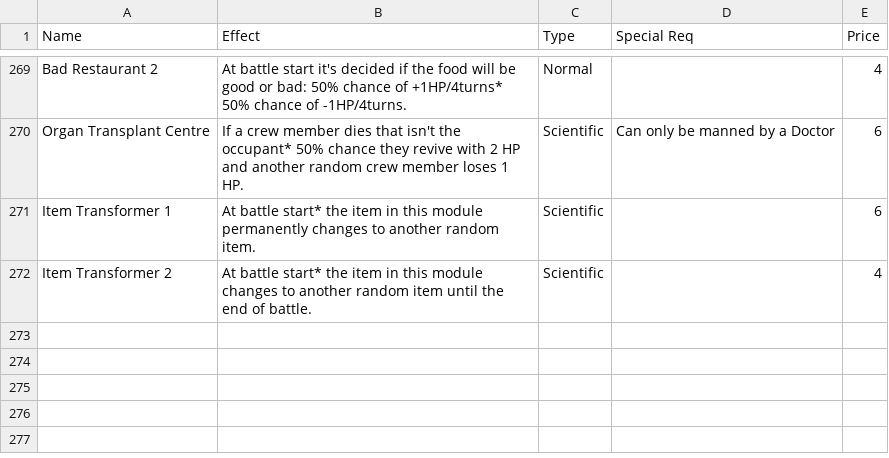
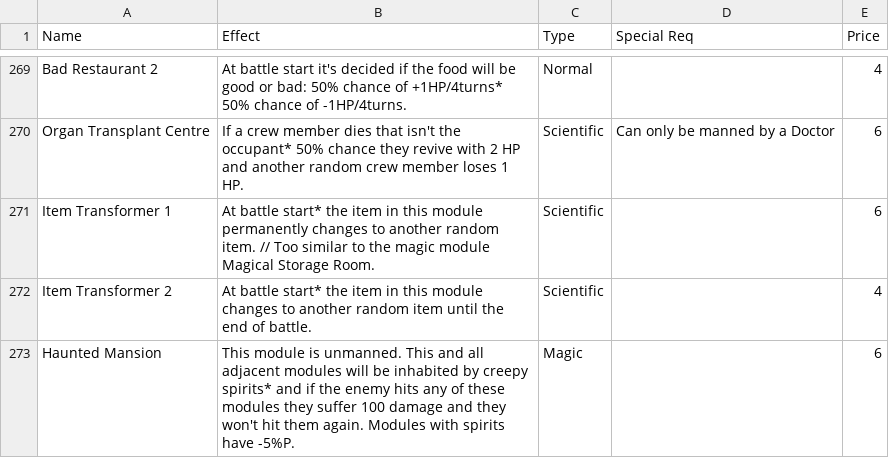
Before and after one commit to Loosyfer/AmmoniteUltraMegaDef, a CSV file: Assets/Resources/Excel/Modules.csv, drawn as a sheet; only a part is shown, gaps mark what is left out; the diff covers the shown part only.

```diff
--- a/Assets/Resources/Excel/Modules.csv
+++ b/Assets/Resources/Excel/Modules.csv
@@ -270,3 +270,4 @@ Bad Restaurant 2,At battle start it's decided if the food will be good or bad: 5
 Organ Transplant Centre,If a crew member dies that isn't the occupant* 50% chance they revive with 2 HP and another random crew member loses 1 HP.,Scientific,Can only be manned by a Doctor,6
-Item Transformer 1,At battle start* the item in this module permanently changes to another random item.,Scientific,,6
+Item Transformer 1,At battle start* the item in this module permanently changes to another random item. // Too similar to the magic module Magical Storage Room.,Scientific,,6
 Item Transformer 2,At battle start* the item in this module changes to another random item until the end of battle.,Scientific,,4
+Haunted Mansion,This module is unmanned. This and all adjacent modules will be inhabited by creepy spirits* and if the enemy hits any of these modules they suffer 100 damage and they won't hit them again. Modules with spirits have -5%P.,Magic,,6
```
Also changed, not shown: 2 added rows and 4 edited cells elsewhere in this file, Assets/Resources/Excel/Members.csv, 12 other files.
